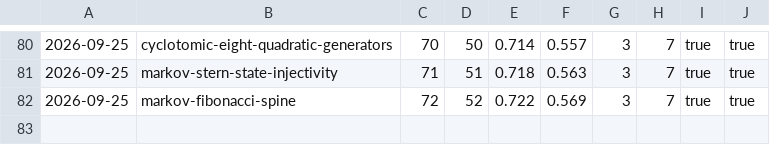
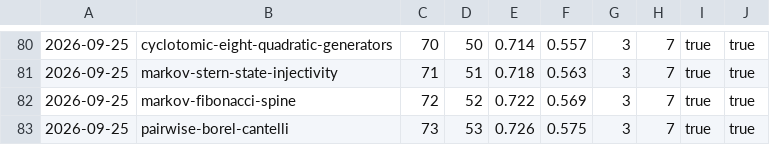
Before and after one commit to carlok/LeanFrontier, a CSV file: experiments/accumulation.csv, drawn as a sheet; only a part is shown, gaps mark what is left out; the diff names each change by its address in the sheet, - before the commit and + after, or states it on an @@ line.

```diff
--- a/experiments/accumulation.csv
+++ b/experiments/accumulation.csv
+row 83: 2026-09-25 | pairwise-borel-cantelli | 73 | 53 | 0.726 | 0.575 | 3 | 7 | true | true
```
Also changed, not shown: experiments/launcher-ab.csv, 2 other files.
